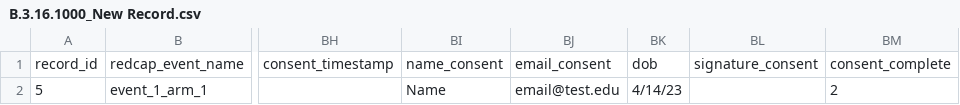
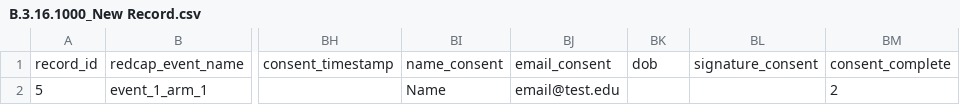
Before and after one commit to ucl-isd/redcap-clinical-trials-test-scripts, a CSV file: Files/import_files/B.3.16.1000_New Record.csv, drawn as a sheet; only a part is shown, gaps mark what is left out; the diff names each change by its address in the sheet, - before the commit and + after, or states it on an @@ line.

Commit message:
Update B.3.16.1000_New Record.csv
Removing DOB as this was causing an error at upload with the date format

```diff
--- a/Files/import_files/B.3.16.1000_New Record.csv
+++ b/Files/import_files/B.3.16.1000_New Record.csv
-BK2: 4/14/23
+BK2: (empty)
```
